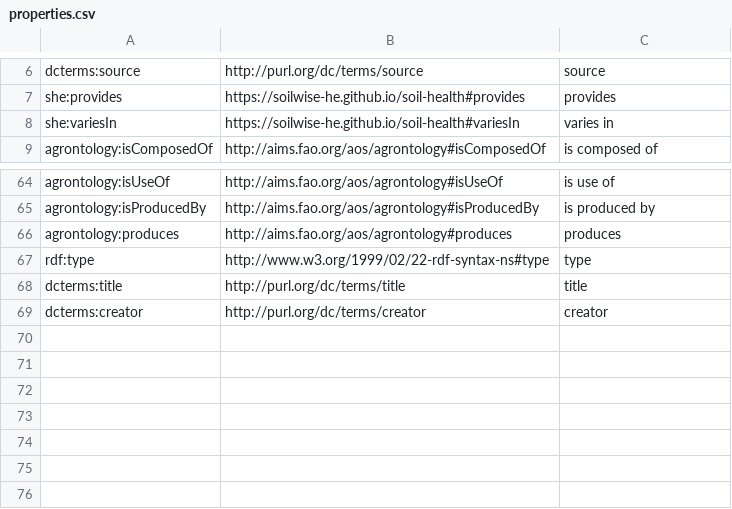
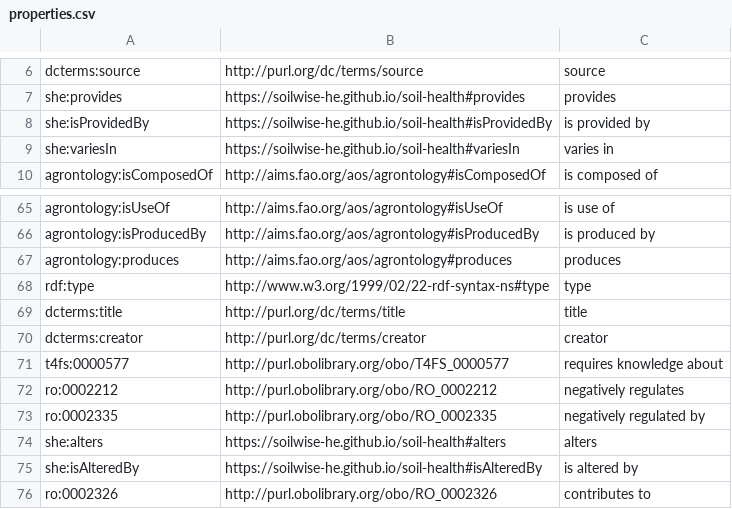
Before and after one commit to soilwise-he/soil-health-knowledge-graph, a CSV file: in_ontovocabs/properties.csv, drawn as a sheet; only a part is shown, gaps mark what is left out; the diff names each change by its address in the sheet, - before the commit and + after, or states it on an @@ line.

```diff
--- a/in_ontovocabs/properties.csv
+++ b/in_ontovocabs/properties.csv
+row 8: she:isProvidedBy | https://soilwise-he.github.io/soil-health#isProvidedBy | is provided by
+row 71: t4fs:0000577 | http://purl.obolibrary.org/obo/T4FS_0000577 | requires knowledge about
+row 72: ro:0002212 | http://purl.obolibrary.org/obo/RO_0002212 | negatively regulates
+row 73: ro:0002335 | http://purl.obolibrary.org/obo/RO_0002335 | negatively regulated by
+row 74: she:alters | https://soilwise-he.github.io/soil-health#alters | alters
+row 75: she:isAlteredBy | https://soilwise-he.github.io/soil-health#isAlteredBy | is altered by
+row 76: ro:0002326 | http://purl.obolibrary.org/obo/RO_0002326 | contributes to
```
Also changed, not shown: in_ontovocabs/prop_mapping.csv, 2 other files.
